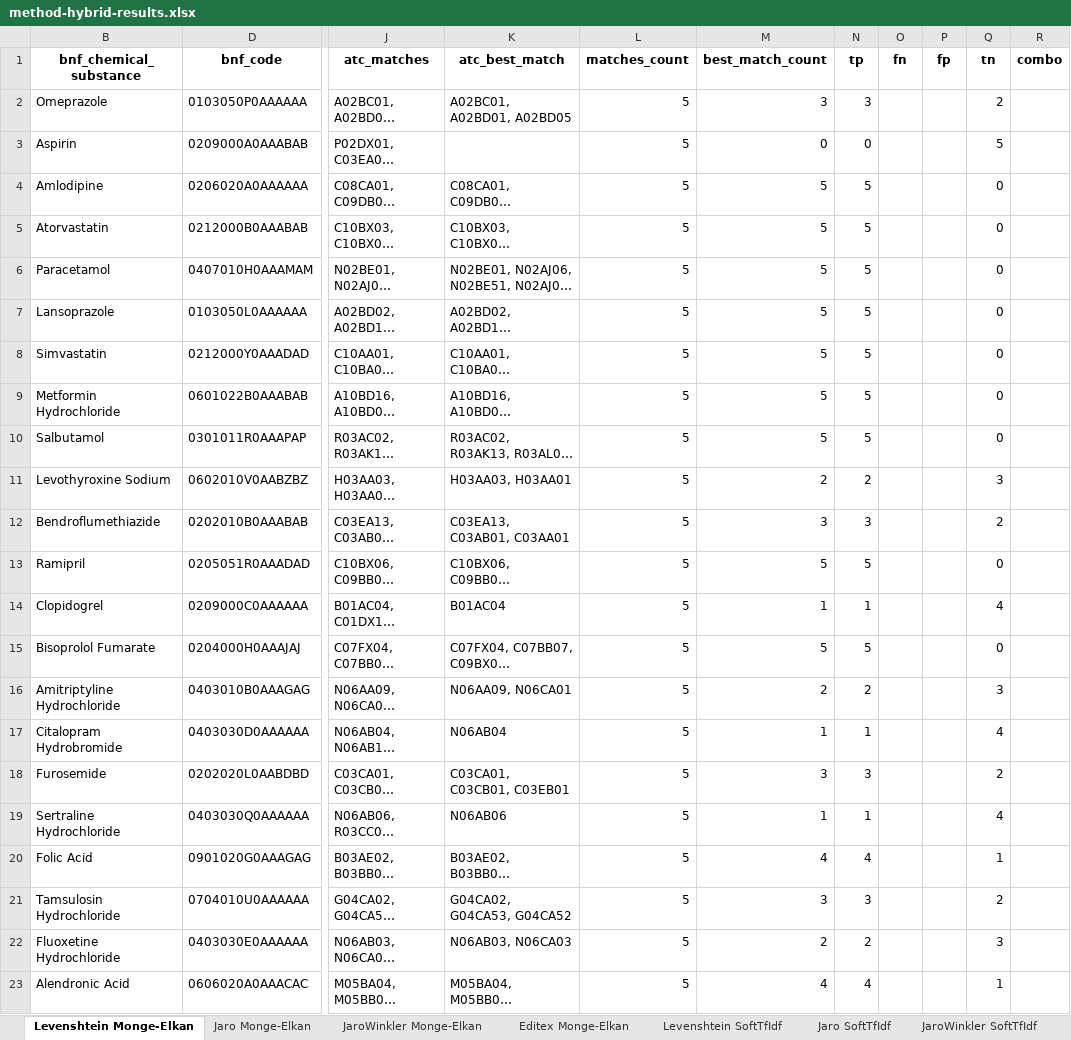
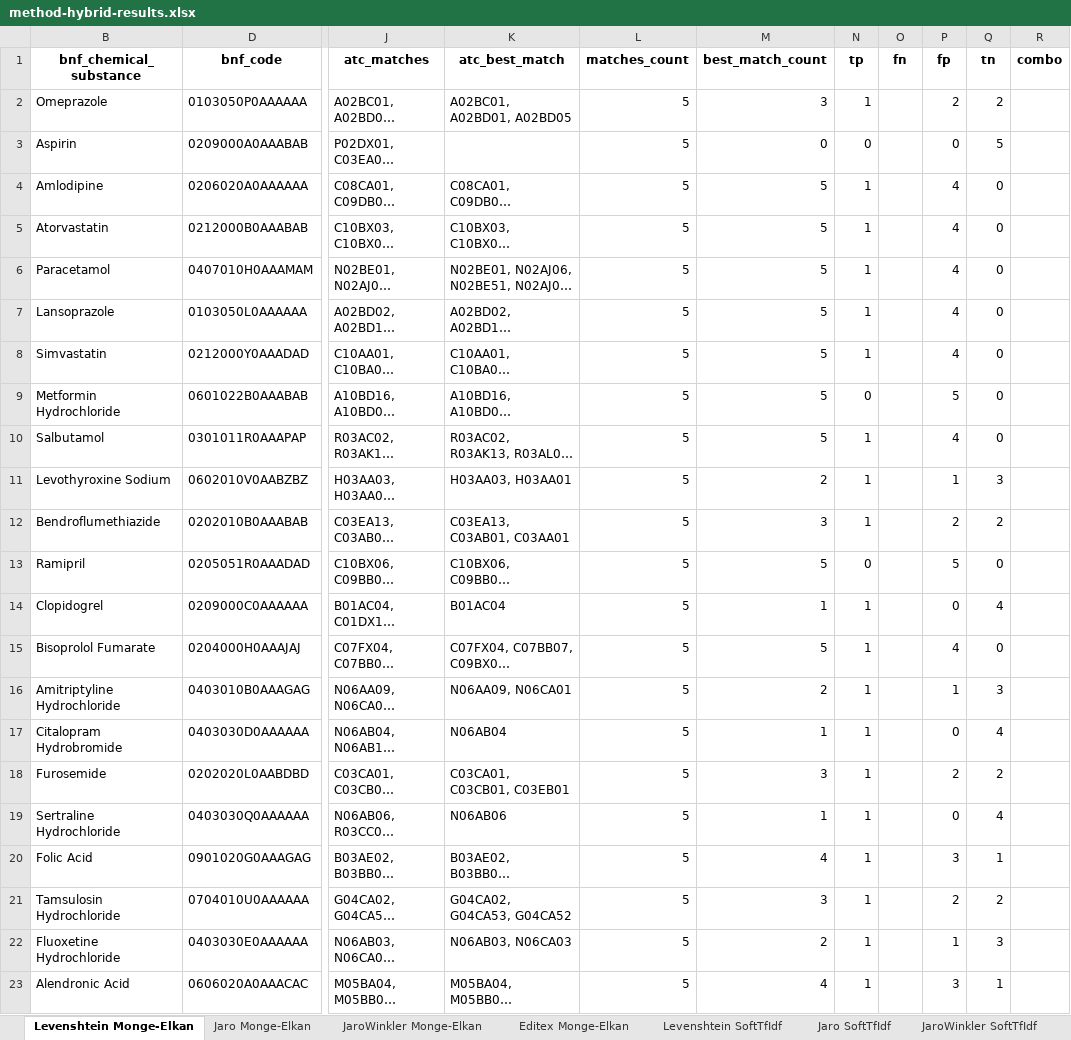
Before and after one commit to jbutlermd/nlp-bnf-atc-mapping, an Excel workbook: output/not-graded/method-hybrid-results.xlsx, sheet Levenshtein Monge-Elkan, drawn as a sheet; only a part is shown, gaps mark what is left out; long unchanged cells end in …; values as stored, in another font and other column widths than the file's, no borders; the diff covers the shown part only; the diff names each change by its address in the sheet, - before the commit and + after, or states it on an @@ line.

```diff
--- a/output/not-graded/method-hybrid-results.xlsx (sheet Levenshtein Monge-Elkan)
+++ b/output/not-graded/method-hybrid-results.xlsx (sheet Levenshtein Monge-Elkan)
-N2 (tp): 3
+N2 (tp): 1
-P2 (fp): (empty)
+P2 (fp): 2
-P3 (fp): (empty)
+P3 (fp): 0
-N4:N8 (tp): 5
+N4:N8 (tp): 1
-P4:P8 (fp): (empty)
+P4:P8 (fp): 4
-N9 (tp): 5
+N9 (tp): 0
-P9 (fp): (empty)
+P9 (fp): 5
-N10 (tp): 5
+N10 (tp): 1
-P10 (fp): (empty)
+P10 (fp): 4
-N11 (tp): 2
+N11 (tp): 1
-P11 (fp): (empty)
+P11 (fp): 1
-N12 (tp): 3
+N12 (tp): 1
-P12 (fp): (empty)
+P12 (fp): 2
-N13 (tp): 5
+N13 (tp): 0
-P13 (fp): (empty)
+P13 (fp): 5
-P14 (fp): (empty)
+P14 (fp): 0
-N15 (tp): 5
+N15 (tp): 1
-P15 (fp): (empty)
+P15 (fp): 4
-N16 (tp): 2
+N16 (tp): 1
-P16 (fp): (empty)
+P16 (fp): 1
-P17 (fp): (empty)
+P17 (fp): 0
-N18 (tp): 3
+N18 (tp): 1
-P18 (fp): (empty)
+P18 (fp): 2
-P19 (fp): (empty)
+P19 (fp): 0
-N20 (tp): 4
+N20 (tp): 1
-P20 (fp): (empty)
+P20 (fp): 3
-N21 (tp): 3
+N21 (tp): 1
-P21 (fp): (empty)
+P21 (fp): 2
-N22 (tp): 2
+N22 (tp): 1
-P22 (fp): (empty)
+P22 (fp): 1
-N23 (tp): 4
+N23 (tp): 1
-P23 (fp): (empty)
+P23 (fp): 3
```
Also changed, not shown: 205 edited cells elsewhere in this sheet, sheet Jaro Monge-Elkan, sheet JaroWinkler Monge-Elkan, sheet Analysis Summary, sheet Editex Monge-Elkan, formulas that keep their value, hidden cells, output/combined-summary.xlsx.
